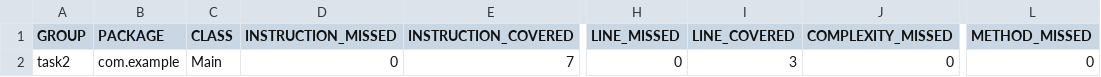
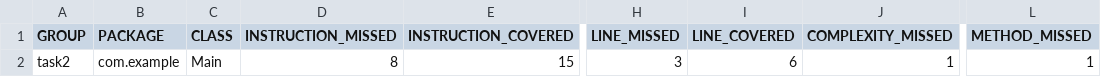
Before and after one commit to nithyapandurangan/Maven-SonarQube-Jenkins, a CSV file: target/site/jacoco/jacoco.csv, drawn as a sheet; only a part is shown, gaps mark what is left out; the diff names each change by its address in the sheet, - before the commit and + after, or states it on an @@ line.

Commit message:
Updated Unit testing for jacoco

```diff
--- a/target/site/jacoco/jacoco.csv
+++ b/target/site/jacoco/jacoco.csv
-D2 (INSTRUCTION_MISSED): 0
+D2 (INSTRUCTION_MISSED): 8
-E2 (INSTRUCTION_COVERED): 7
+E2 (INSTRUCTION_COVERED): 15
-H2 (LINE_MISSED): 0
+H2 (LINE_MISSED): 3
-I2 (LINE_COVERED): 3
+I2 (LINE_COVERED): 6
-J2 (COMPLEXITY_MISSED): 0
+J2 (COMPLEXITY_MISSED): 1
-L2 (METHOD_MISSED): 0
+L2 (METHOD_MISSED): 1
```
Also changed, not shown: 18 other files.
